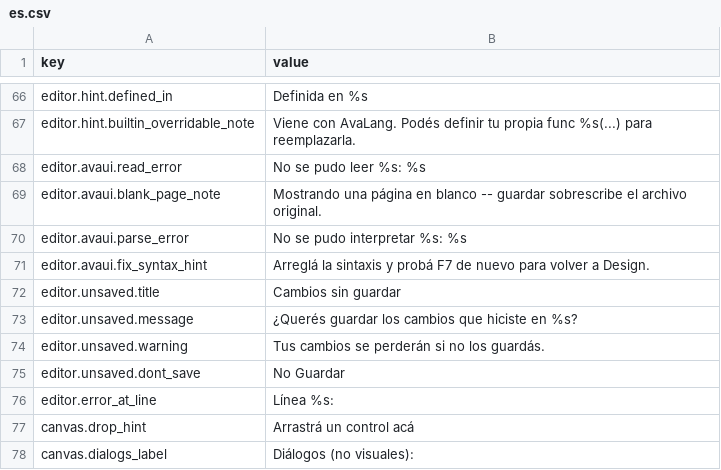
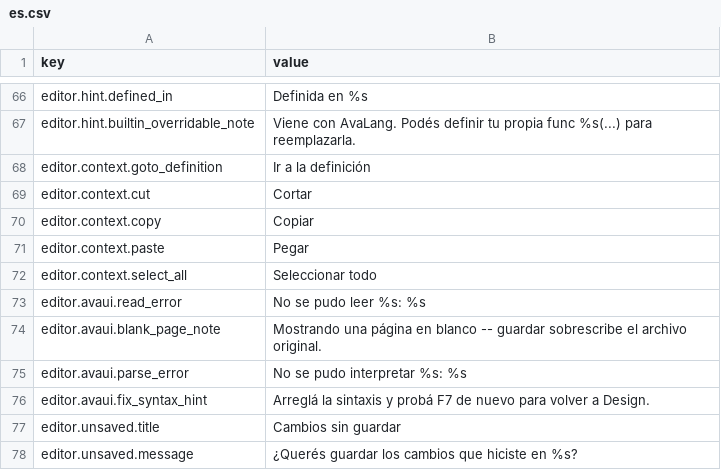
Before and after one commit to avalontm/avalang, a CSV file: runtime/avastudio/data/langs/es.csv, drawn as a sheet; only a part is shown, gaps mark what is left out; the shorter side is filled out with more unchanged rows; the diff names each change by its address in the sheet, - before the commit and + after, or states it on an @@ line.

Commit message:
fix avastudio autocomplete

```diff
--- a/runtime/avastudio/data/langs/es.csv
+++ b/runtime/avastudio/data/langs/es.csv
+row 68: editor.context.goto_definition | Ir a la definición
+row 69: editor.context.cut | Cortar
+row 70: editor.context.copy | Copiar
+row 71: editor.context.paste | Pegar
+row 72: editor.context.select_all | Seleccionar todo
```
Also changed, not shown: runtime/avastudio/data/langs/en.csv, 19 other files.
